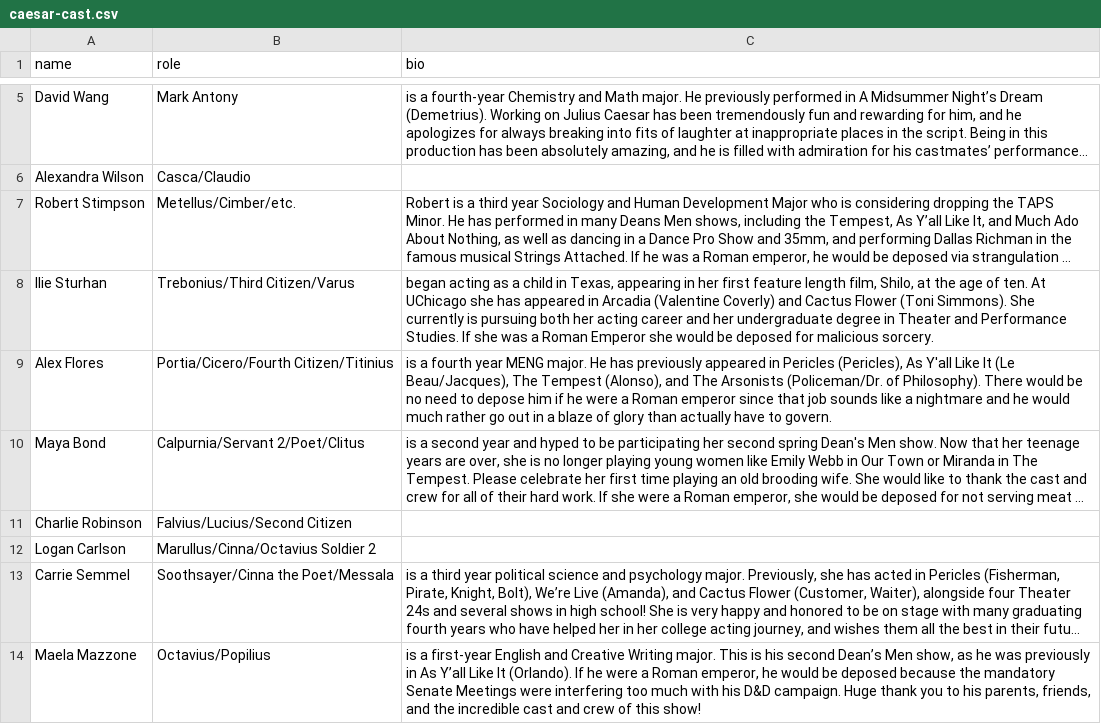
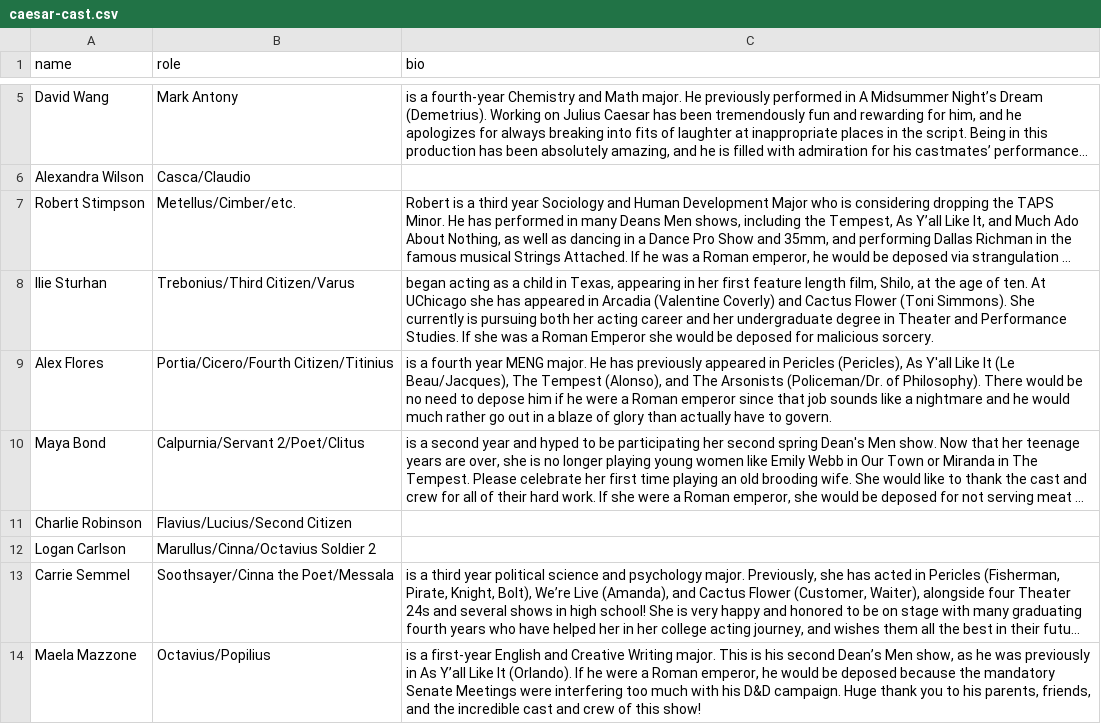
Before and after one commit to universitytheater/utheater.github.io, a CSV file: _data/show-bios/2026/caesar/caesar-cast.csv, drawn as a sheet; only a part is shown, gaps mark what is left out; long unchanged cells end in …; the diff names each change by its address in the sheet, - before the commit and + after, or states it on an @@ line.

Commit message:
Fix caesar bios again

```diff
--- a/_data/show-bios/2026/caesar/caesar-cast.csv
+++ b/_data/show-bios/2026/caesar/caesar-cast.csv
-B11 (role): Falvius/Lucius/Second Citizen
+B11 (role): Flavius/Lucius/Second Citizen
```
